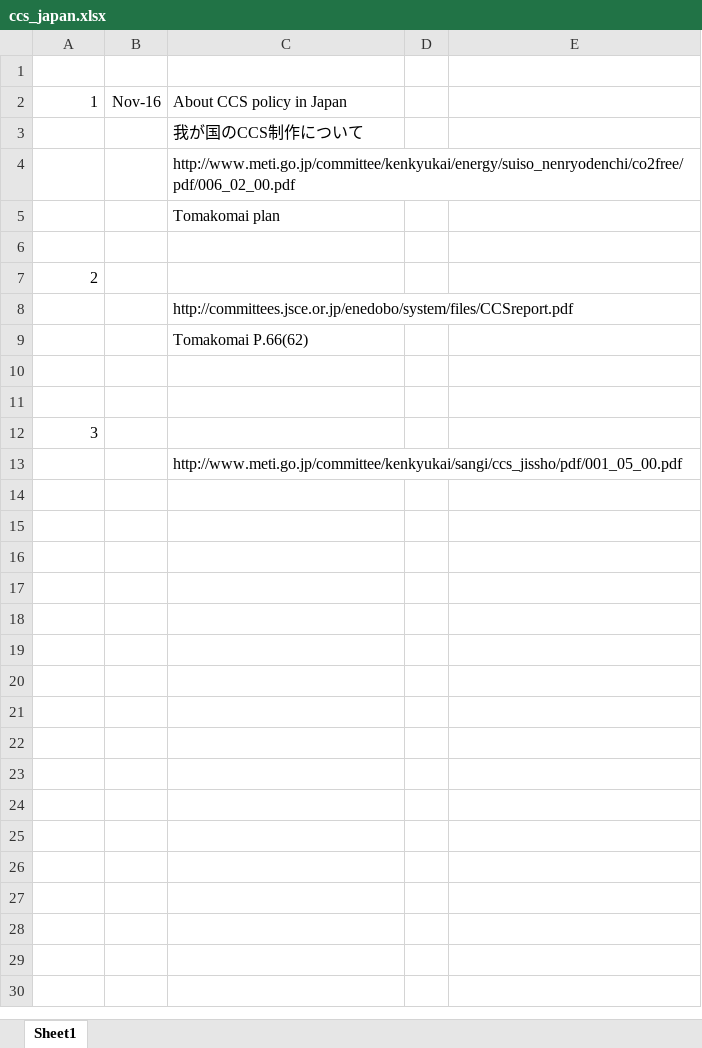
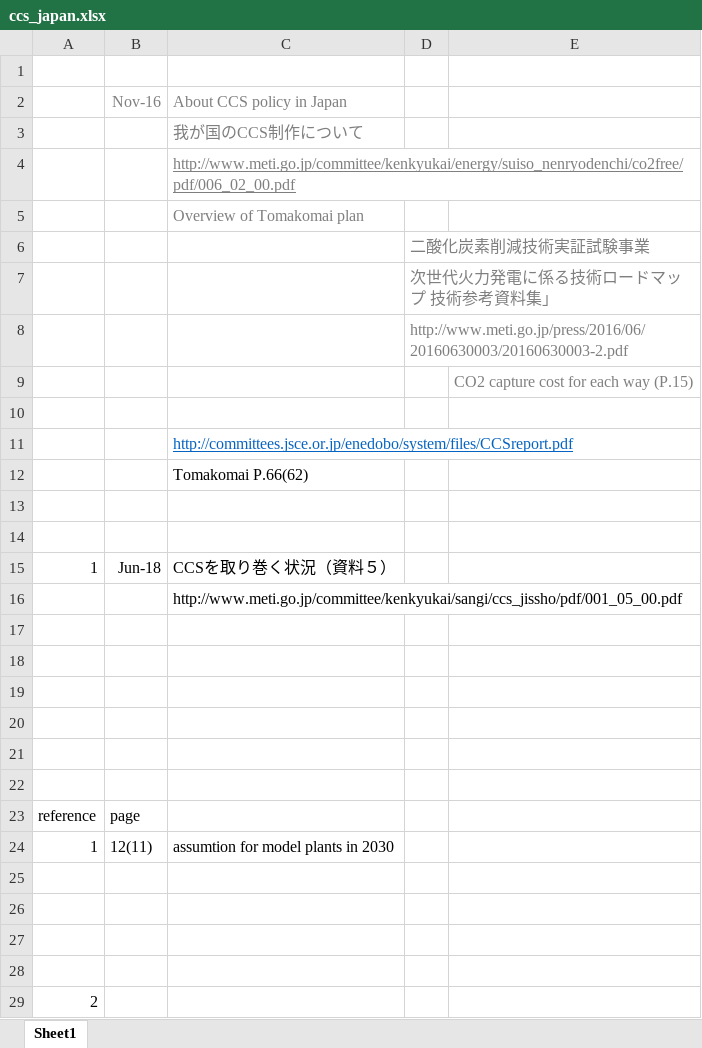
Before and after one commit to arfc/i2cner, an Excel workbook: data/japan_costs/ccs_japan.xlsx, sheet Sheet1, drawn as a sheet; values as stored, in another font and other column widths than the file's, no borders; removed rows and columns are numbered as before the commit, all else as after; the diff names each change by its address in the sheet, - before the commit and + after, or states it on an @@ line.

Commit message:
updated ccs&solar data
Former-commit-id: 5ae1ce87378ecea17517e23d20ec1f2a2d64bbdd [formerly fd9ffc15745e7ef5d96f32e219fd9de28716a0d3]
Former-commit-id: 7f2990f2596128903f93a7395fd22b990a3fd7c5

```diff
--- a/data/japan_costs/ccs_japan.xlsx (sheet Sheet1)
+++ b/data/japan_costs/ccs_japan.xlsx (sheet Sheet1)
-A2: 1
+A2: (empty)
-B2:C2 text colour: black
+B2:C2 text colour: #7F7F7F
-C3:C5 text colour: black
+C3:C5 text colour: #7F7F7F
-C4 underline: off
+C4 underline: on
-C5: Tomakomai plan
+C5: Overview of Tomakomai plan
+row 6:  |  |  | 二酸化炭素削減技術実証試験事業
+row 7:  |  |  | 次世代火力発電に係る技術ロードマップ 技術参考資料集｣
+row 8:  |  |  | http://www.meti.go.jp/press/2016/06/20160630003/20160630003-2.pdf
+row 9:  |  |  |  | CO2 capture cost for each way (P.15)
@@ C11 underline: off → on, text colour: black → #0563C1 @@
-row 12: 3
+row 15: 1 | Jun-18 | CCSを取り巻く状況（資料５）
+row 17: (empty)
+row 18: (empty)
+row 19: (empty)
+row 20: (empty)
+row 21: (empty)
+row 22: (empty)
+row 23: reference | page
+row 24: 1 | 12(11) | assumtion for model plants in 2030
+row 25: (empty)
+row 26: (empty)
+row 27: (empty)
+row 28: (empty)
@@ row 7 moved to row 29: 2 @@
```
Also changed, not shown: data/japan_costs/solar_japan.xlsx.
